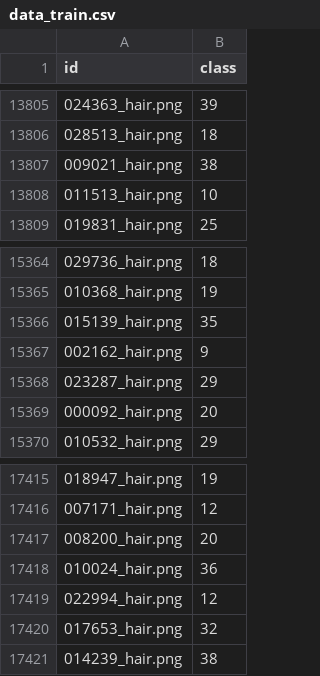
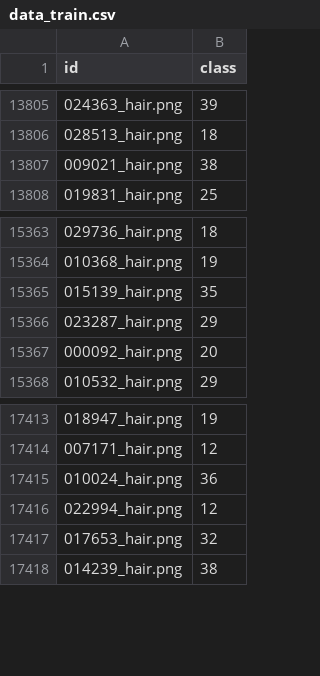
Before and after one commit to atunnd/Hair-Image-Retrieval, a CSV file: experiments/HairPretraining/data/data_train.csv, drawn as a sheet; only a part is shown, gaps mark what is left out; the diff names each change by its address in the sheet, - before the commit and + after, or states it on an @@ line.

Commit message:
updating hair pretraining with new data file and data loader

```diff
--- a/experiments/HairPretraining/data/data_train.csv
+++ b/experiments/HairPretraining/data/data_train.csv
-row 13808: 011513_hair.png | 10
-row 15367: 002162_hair.png | 9
-row 17417: 008200_hair.png | 20
```
Also changed, not shown: 7 other files.
